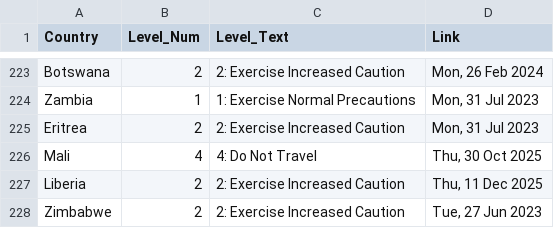
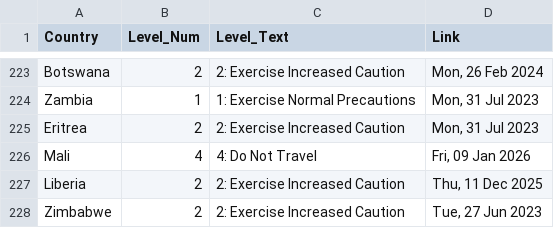
Before and after one commit to hyselee09-stack/ai-consul-bot, a CSV file: travel_status_memory.csv, drawn as a sheet; only a part is shown, gaps mark what is left out.

```diff
--- a/travel_status_memory.csv
+++ b/travel_status_memory.csv
@@ -225,3 +225,3 @@ Zambia,1,1: Exercise Normal Precautions,"Mon, 31 Jul 2023"
 Eritrea,2,2: Exercise Increased Caution,"Mon, 31 Jul 2023"
-Mali,4,4: Do Not Travel,"Thu, 30 Oct 2025"
+Mali,4,4: Do Not Travel,"Fri, 09 Jan 2026"
 Liberia,2,2: Exercise Increased Caution,"Thu, 11 Dec 2025"
```
